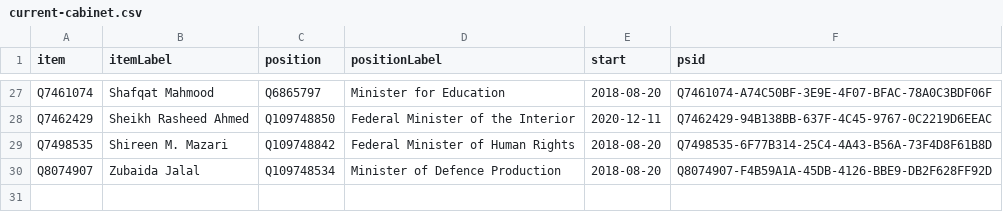
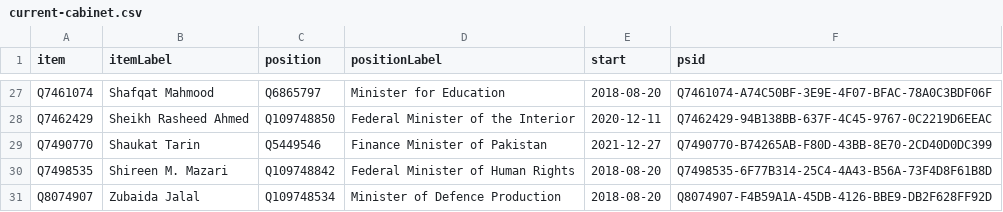
Before and after one commit to every-politician-scrapers/pakistan-ministers, a CSV file: wikidata/results/current-cabinet.csv, drawn as a sheet; only a part is shown, gaps mark what is left out.

Commit message:
Run SPARQL queries

```diff
--- a/wikidata/results/current-cabinet.csv
+++ b/wikidata/results/current-cabinet.csv
@@ -28,2 +28,3 @@ Q7461074,Shafqat Mahmood,Q6865797,Minister for Education,2018-08-20,Q7461074-A74
 Q7462429,Sheikh Rasheed Ahmed,Q109748850,Federal Minister of the Interior,2020-12-11,Q7462429-94B138BB-637F-4C45-9767-0C2219D6EEAC
+Q7490770,Shaukat Tarin,Q5449546,Finance Minister of Pakistan,2021-12-27,Q7490770-B74265AB-F80D-43BB-8E70-2CD40D0DC399
 Q7498535,Shireen M. Mazari,Q109748842,Federal Minister of Human Rights,2018-08-20,Q7498535-6F77B314-25C4-4A43-B56A-73F4D8F61B8D
```
